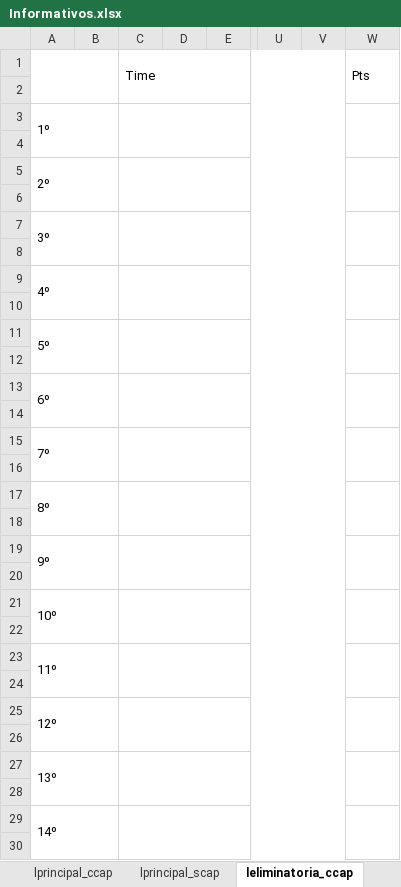
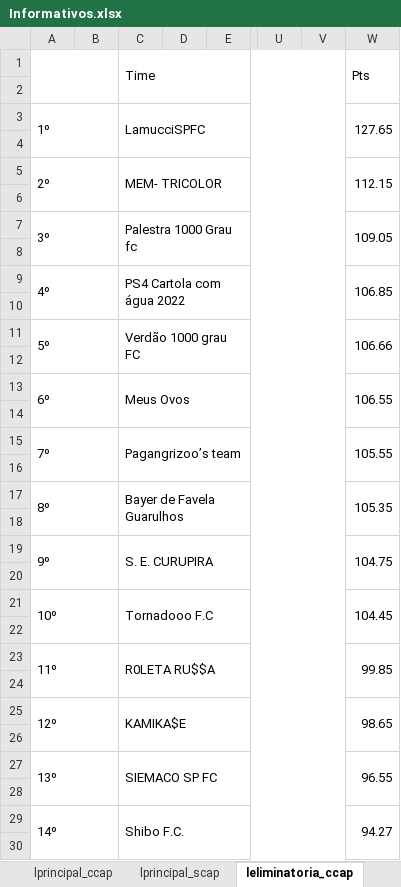
Before and after one commit to cknakayama/ligaroletarussa2022, an Excel workbook: Informativos.xlsx, sheet leliminatoria_ccap, drawn as a sheet; only a part is shown, gaps mark what is left out; values as stored, in another font and other column widths than the file's, no cell formats; the diff covers the shown part only; the diff names each change by its address in the sheet, - before the commit and + after, or states it on an @@ line.

Commit message:
Correções para atualizar informativos e atualizar pontuações de times sem escalação.

```diff
--- a/Informativos.xlsx (sheet leliminatoria_ccap)
+++ b/Informativos.xlsx (sheet leliminatoria_ccap)
-C3 (Time): (empty)
+C3 (Time): LamucciSPFC
-W3 (Pts): (empty)
+W3 (Pts): 127.65
-C5 (Time): (empty)
+C5 (Time): MEM- TRICOLOR
-W5 (Pts): (empty)
+W5 (Pts): 112.15
-C7 (Time): (empty)
+C7 (Time): Palestra 1000 Grau fc
-W7 (Pts): (empty)
+W7 (Pts): 109.05
-C9 (Time): (empty)
+C9 (Time): PS4 Cartola com água 2022
-W9 (Pts): (empty)
+W9 (Pts): 106.85
-C11 (Time): (empty)
+C11 (Time): Verdão 1000 grau FC
-W11 (Pts): (empty)
+W11 (Pts): 106.66
-C13 (Time): (empty)
+C13 (Time): Meus Ovos
-W13 (Pts): (empty)
+W13 (Pts): 106.55
-C15 (Time): (empty)
+C15 (Time): Pagangrizoo’s team
-W15 (Pts): (empty)
+W15 (Pts): 105.55
-C17 (Time): (empty)
+C17 (Time): Bayer de Favela Guarulhos
-W17 (Pts): (empty)
+W17 (Pts): 105.35
-C19 (Time): (empty)
+C19 (Time): S. E. CURUPIRA
-W19 (Pts): (empty)
+W19 (Pts): 104.75
-C21 (Time): (empty)
+C21 (Time): Tornadooo F.C
-W21 (Pts): (empty)
+W21 (Pts): 104.45
-C23 (Time): (empty)
+C23 (Time): R0LETA RU$$A
-W23 (Pts): (empty)
+W23 (Pts): 99.85
-C25 (Time): (empty)
+C25 (Time): KAMIKA$E
-W25 (Pts): (empty)
+W25 (Pts): 98.65
-C27 (Time): (empty)
+C27 (Time): SIEMACO SP FC
-W27 (Pts): (empty)
+W27 (Pts): 96.55
-C29 (Time): (empty)
+C29 (Time): Shibo F.C.
-W29 (Pts): (empty)
+W29 (Pts): 94.27
```
Also changed, not shown: 36 edited cells elsewhere in this sheet, sheet Chaves-MML, sheet Informativos, sheet Chaves-MMA, sheet leliminatoria_scap, sheet lprincipal_ccap, sheet lprincipal_scap, other sheet tabs, cell formats, 6 other files.
